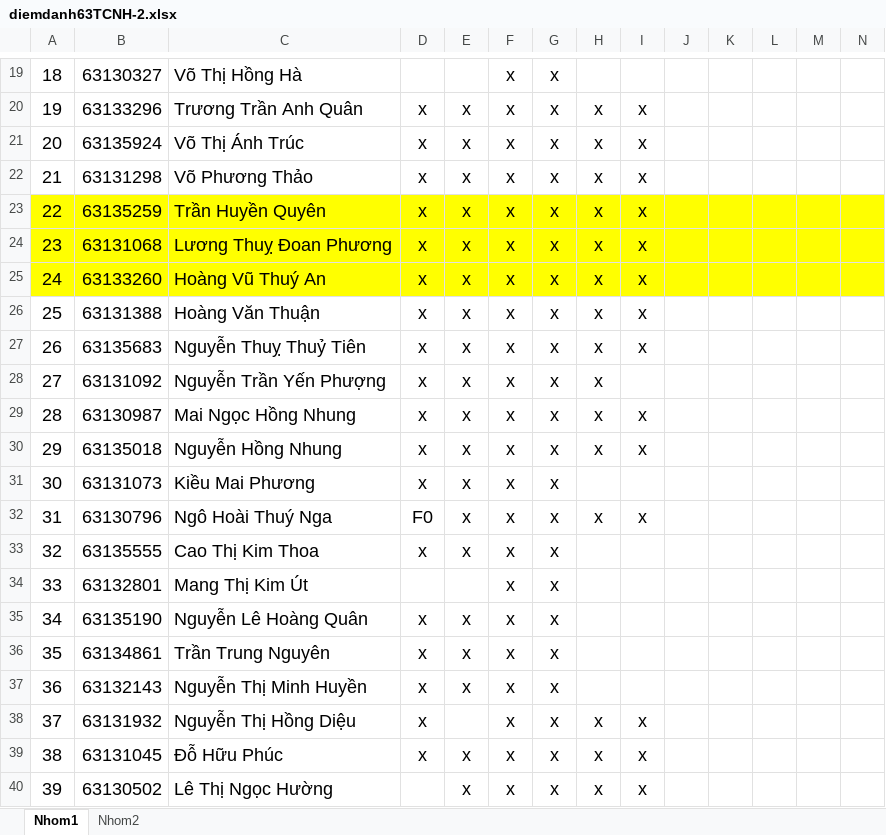
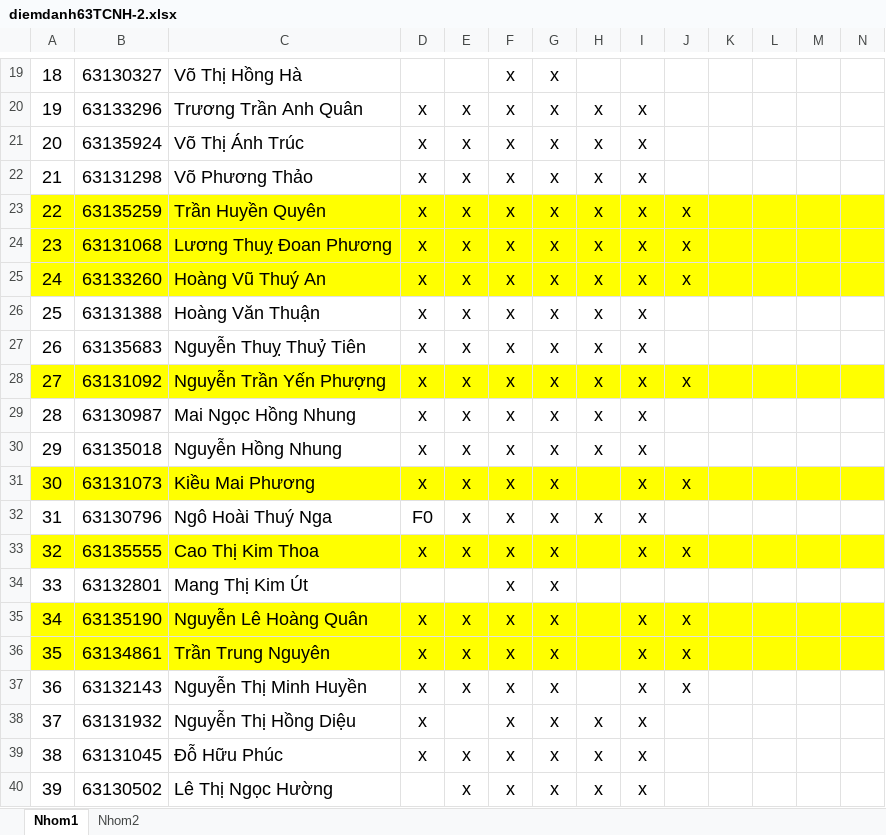
Before and after one commit to nguyendpc/tinhocb, an Excel workbook: diemdanh63TCNH-2.xlsx, sheet Nhom1, drawn as a sheet; only a part is shown, gaps mark what is left out; values as stored, in another font and other column widths than the file's, no borders; the diff names each change by its address in the sheet, - before the commit and + after, or states it on an @@ line.

```diff
--- a/diemdanh63TCNH-2.xlsx (sheet Nhom1)
+++ b/diemdanh63TCNH-2.xlsx (sheet Nhom1)
-J23:J25: (empty)
+J23:J25: x
-A28:N28 fill: none
+A28:N28 fill: #FFFF00
-I28: (empty)
+I28: x
-J28: (empty)
+J28: x
-A31:N31 fill: none
+A31:N31 fill: #FFFF00
-I31: (empty)
+I31: x
-J31: (empty)
+J31: x
-A33:N33 fill: none
+A33:N33 fill: #FFFF00
-I33: (empty)
+I33: x
-J33: (empty)
+J33: x
-A35:N36 fill: none
+A35:N36 fill: #FFFF00
-I35:I37: (empty)
+I35:I37: x
-J35:J37: (empty)
+J35:J37: x
```
Also changed, not shown: 63.QTDL-1.xlsx, 34 other files.
